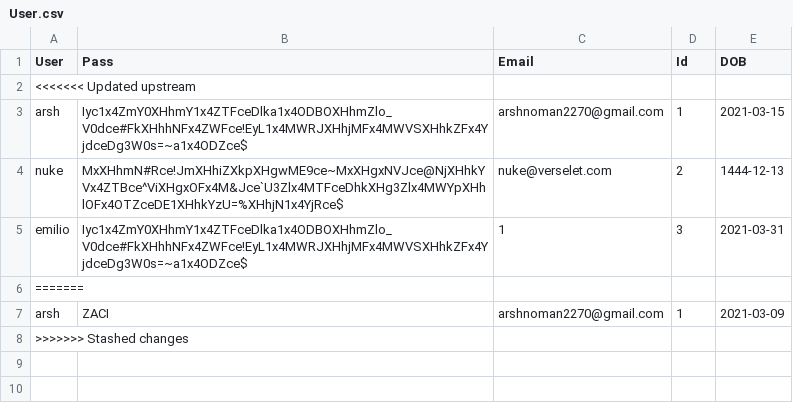
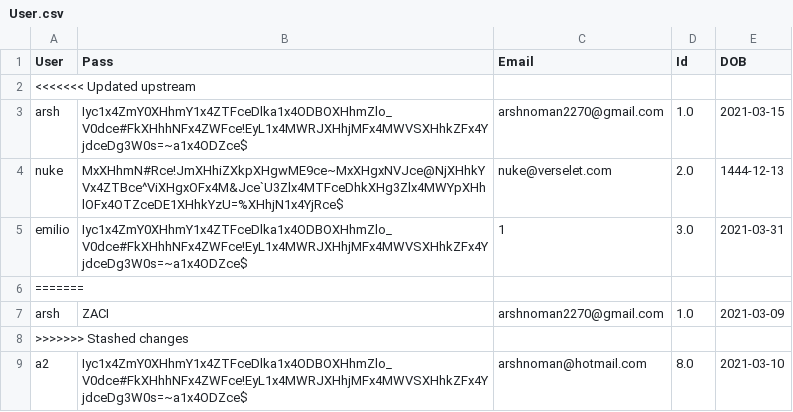
Before and after one commit to kingjuno/Verselet-1, a CSV file: User.csv, drawn as a sheet; the diff names each change by its address in the sheet, - before the commit and + after, or states it on an @@ line.

```diff
--- a/User.csv
+++ b/User.csv
-D3 (Id): 1
+D3 (Id): 1.0
-D4 (Id): 2
+D4 (Id): 2.0
-D5 (Id): 3
+D5 (Id): 3.0
-D7 (Id): 1
+D7 (Id): 1.0
+row 9: a2 | Iyc1x4ZmY0XHhmY1x4ZTFceDlka1x4ODBOXHhmZlo_V0dce#FkXHhhNFx4ZWFce!EyL1x4MWRJXHhjMFx4MWVSXHhkZFx4YjdceDg3W0s=~a1x4ODZce$ | arshnoman@hotmail.com | 8.0 | 2021-03-10
```
Also changed, not shown: 4 other files.
